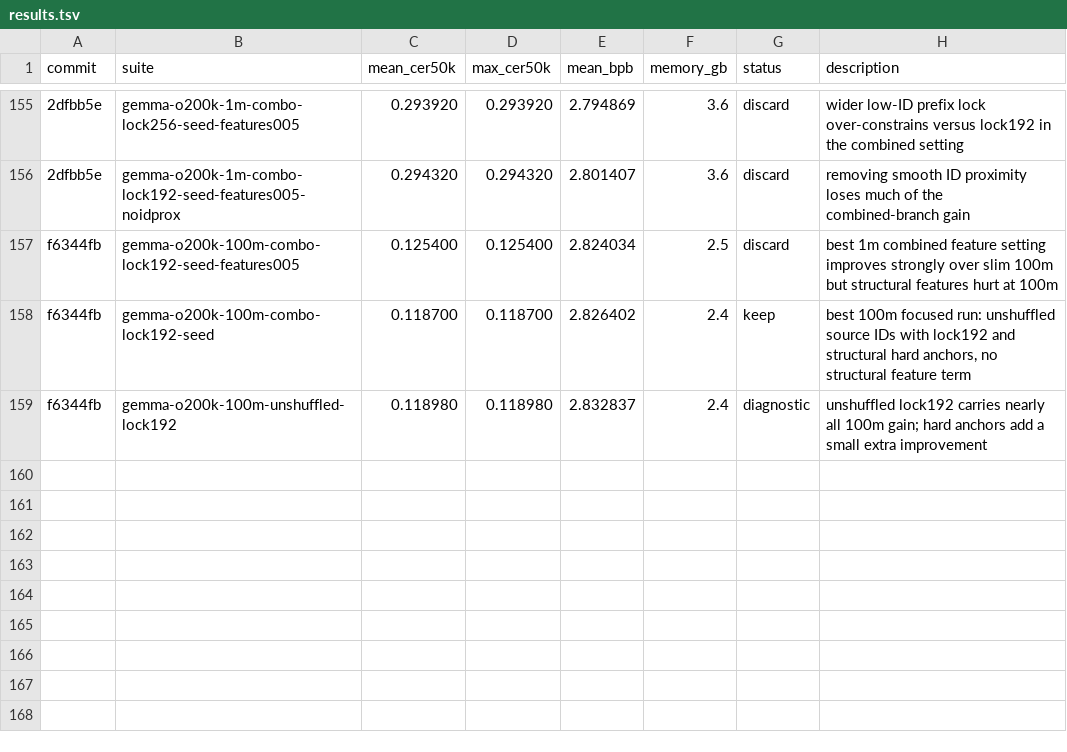
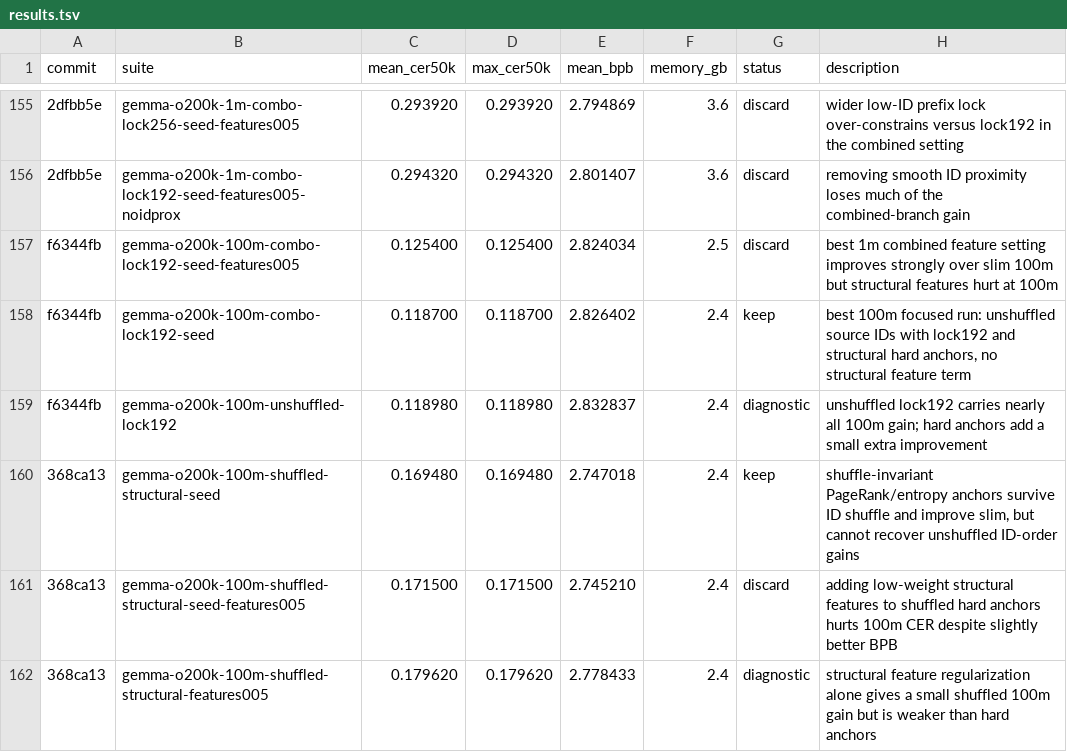
Before and after one commit to anpaure/detokenizer, a TSV file: results.tsv, drawn as a sheet; only a part is shown, gaps mark what is left out; the diff names each change by its address in the sheet, - before the commit and + after, or states it on an @@ line.

Commit message:
Record shuffled Gemma 100m structural runs

```diff
--- a/results.tsv
+++ b/results.tsv
+row 160: 368ca13 | gemma-o200k-100m-shuffled-structural-seed | 0.169480 | 0.169480 | 2.747018 | 2.4 | keep | shuffle-invariant PageRank/entropy anchors survive ID shuffle and improve slim, but cannot recover unshuffled ID-order gains
+row 161: 368ca13 | gemma-o200k-100m-shuffled-structural-seed-features005 | 0.171500 | 0.171500 | 2.745210 | 2.4 | discard | adding low-weight structural features to shuffled hard anchors hurts 100m CER despite slightly better BPB
+row 162: 368ca13 | gemma-o200k-100m-shuffled-structural-features005 | 0.179620 | 0.179620 | 2.778433 | 2.4 | diagnostic | structural feature regularization alone gives a small shuffled 100m gain but is weaker than hard anchors
```
